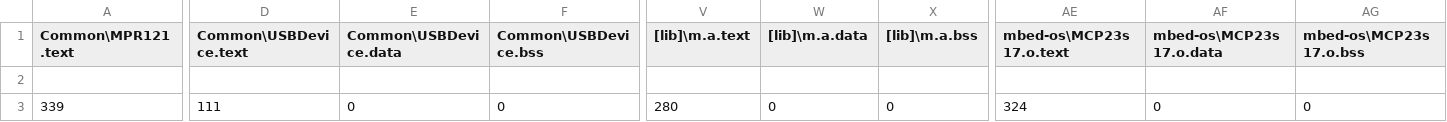
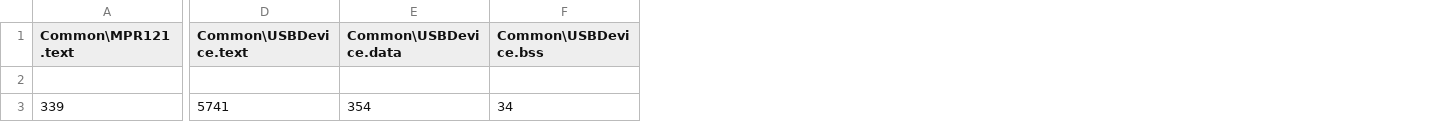
Before and after one commit to harrisonstatham/ECE4180Labs, a CSV file: BUILD/LPC1768/GCC_ARM/ECE4180Labs_map.csv, drawn as a sheet; only a part is shown, gaps mark what is left out; the diff covers the shown part only; the diff names each change by its address in the sheet, - before the commit and + after, or states it on an @@ line.

```diff
--- a/BUILD/LPC1768/GCC_ARM/ECE4180Labs_map.csv
+++ b/BUILD/LPC1768/GCC_ARM/ECE4180Labs_map.csv
-column V ([lib]\m.a.text), row 3: 280
-column W ([lib]\m.a.data), row 3: 0
-column X ([lib]\m.a.bss), row 3: 0
-column AE (mbed-os\MCP23s17.o.text), row 3: 324
-column AF (mbed-os\MCP23s17.o.data), row 3: 0
-column AG (mbed-os\MCP23s17.o.bss), row 3: 0
-D3 (Common\USBDevice.text): 111
+D3 (Common\USBDevice.text): 5741
-E3 (Common\USBDevice.data): 0
+E3 (Common\USBDevice.data): 354
-F3 (Common\USBDevice.bss): 0
+F3 (Common\USBDevice.bss): 34
```
Also changed, not shown: 12 edited cells elsewhere in this file, 10 other files.
